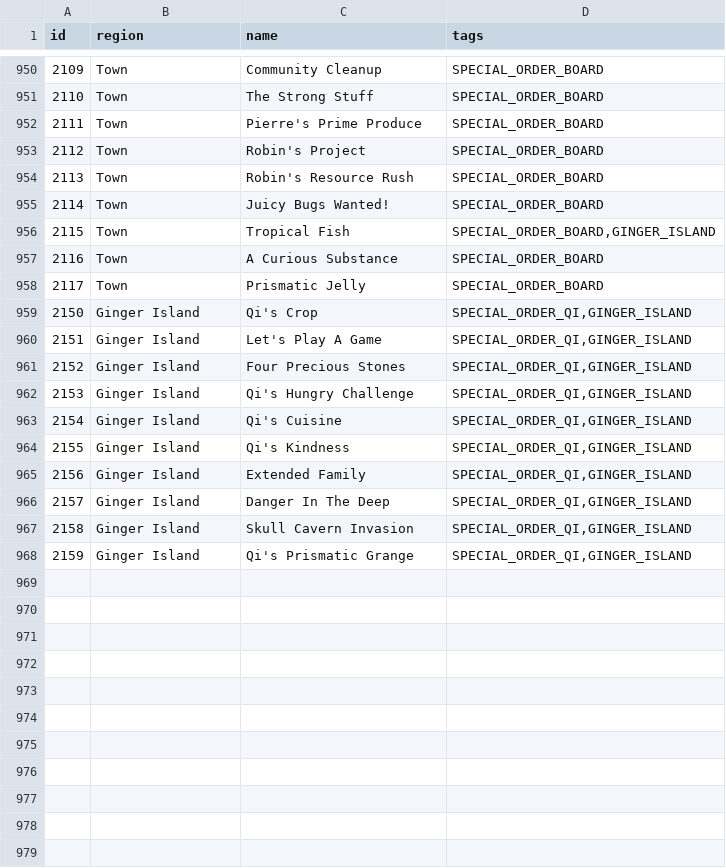
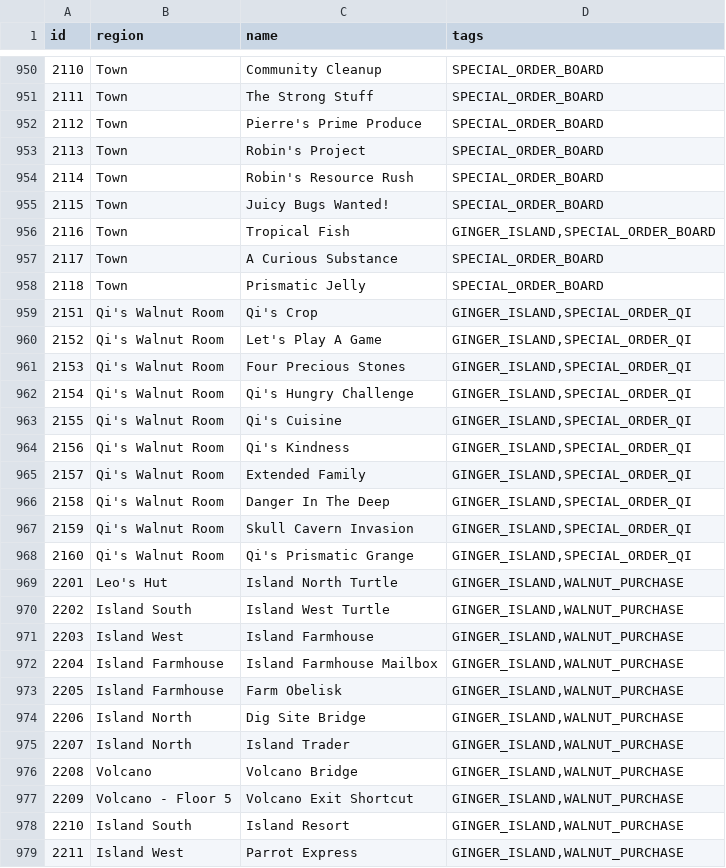
Before and after one commit to ArchipelagoMW/Archipelago, a CSV file: worlds/stardew_valley/data/locations.csv, drawn as a sheet; only a part is shown, gaps mark what is left out; the diff covers the shown part only; the diff names each change by its address in the sheet, - before the commit and + after, or states it on an @@ line.

Commit message:
- Add Ginger Island content (regions, items, locations, etc) - Remove Resource Pack designation - Improved Logic - Incorporated Ginger Island into logic - Added oasis and casino - Changed max months to 12 - Added setting to completely exclude ginger island stuff - Changed tools and levels logic - Added Special Orders (Board and Qi) - Added super strict logic requirements for the Qi stuff cause it's super hard - Added pineapple and taro root to crops - Added saplings to seed shuffle - Added a bunch of QoL items to the resource packs, as solo items that get priority over the shitty stuff

```diff
--- a/worlds/stardew_valley/data/locations.csv
+++ b/worlds/stardew_valley/data/locations.csv
@@ column A (id) renumbered between rows 941 and 968 @@
-D956 (tags): SPECIAL_ORDER_BOARD,GINGER_ISLAND
+D956 (tags): GINGER_ISLAND,SPECIAL_ORDER_BOARD
-B959:B968 (region): Ginger Island
+B959:B968 (region): Qi's Walnut Room
-D959:D968 (tags): SPECIAL_ORDER_QI,GINGER_ISLAND
+D959:D968 (tags): GINGER_ISLAND,SPECIAL_ORDER_QI
+row 969: 2201 | Leo's Hut | Island North Turtle | GINGER_ISLAND,WALNUT_PURCHASE
+row 970: 2202 | Island South | Island West Turtle | GINGER_ISLAND,WALNUT_PURCHASE
+row 971: 2203 | Island West | Island Farmhouse | GINGER_ISLAND,WALNUT_PURCHASE
+row 972: 2204 | Island Farmhouse | Island Farmhouse Mailbox | GINGER_ISLAND,WALNUT_PURCHASE
+row 973: 2205 | Island Farmhouse | Farm Obelisk | GINGER_ISLAND,WALNUT_PURCHASE
+row 974: 2206 | Island North | Dig Site Bridge | GINGER_ISLAND,WALNUT_PURCHASE
+row 975: 2207 | Island North | Island Trader | GINGER_ISLAND,WALNUT_PURCHASE
+row 976: 2208 | Volcano | Volcano Bridge | GINGER_ISLAND,WALNUT_PURCHASE
+row 977: 2209 | Volcano - Floor 5 | Volcano Exit Shortcut | GINGER_ISLAND,WALNUT_PURCHASE
+row 978: 2210 | Island South | Island Resort | GINGER_ISLAND,WALNUT_PURCHASE
+row 979: 2211 | Island West | Parrot Express | GINGER_ISLAND,WALNUT_PURCHASE
```
Also changed, not shown: 23 edited cells elsewhere in this file, worlds/stardew_valley/data/crops.csv, worlds/stardew_valley/data/items.csv, 14 other files.
